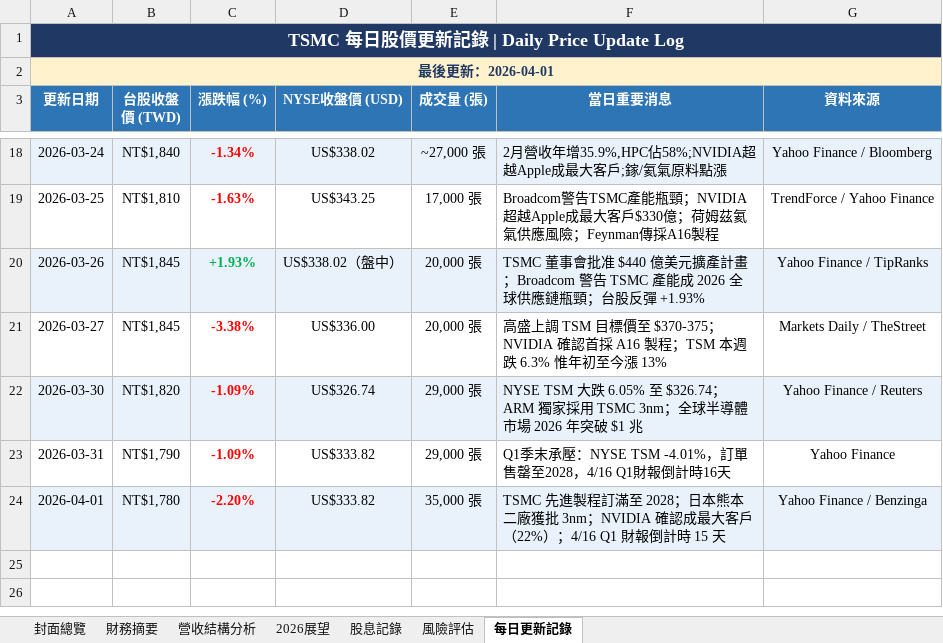
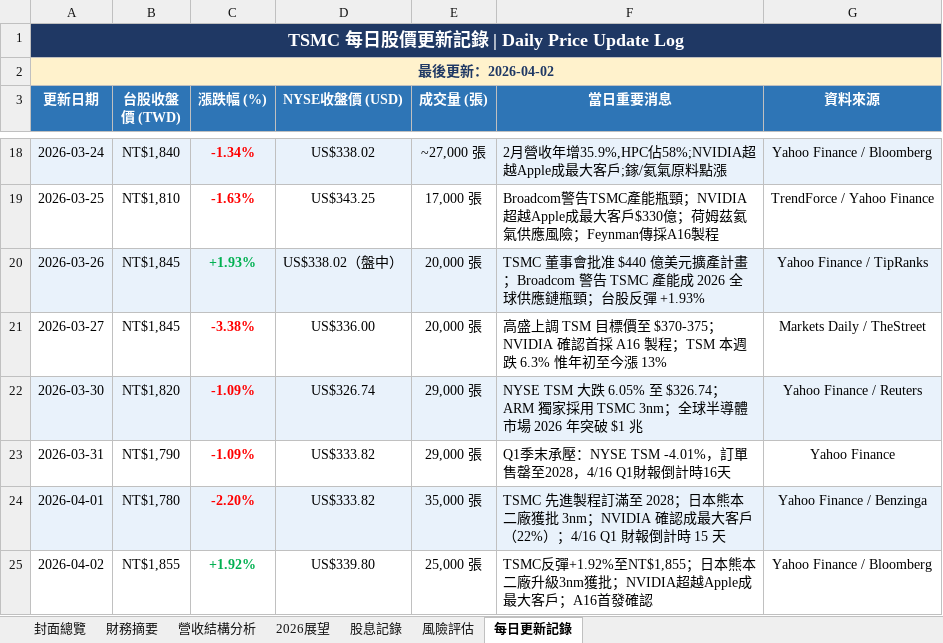
Before and after one commit to Tomwu229622/tsmc-daily-report, an Excel workbook: TSMC_股市分析報告.xlsx, sheet 每日更新記錄, drawn as a sheet; only a part is shown, gaps mark what is left out; values as stored, in another font and other column widths than the file's, no borders; the diff names each change by its address in the sheet, - before the commit and + after, or states it on an @@ line.

```diff
--- a/TSMC_股市分析報告.xlsx (sheet 每日更新記錄)
+++ b/TSMC_股市分析報告.xlsx (sheet 每日更新記錄)
-A2 (更新日期): 最後更新：2026-04-01
+A2 (更新日期): 最後更新：2026-04-02
+row 25: 2026-04-02 | NT$1,855 | +1.92% | US$339.80 | 25,000 張 | TSMC反彈+1.92%至NT$1,855；日本熊本二廠升級3nm獲批；NVIDIA超越Apple成最大客戶；A16首發確認 | Yahoo Finance / Bloomberg
```
Also changed, not shown: sheet 封面總覽, 3 other files.
